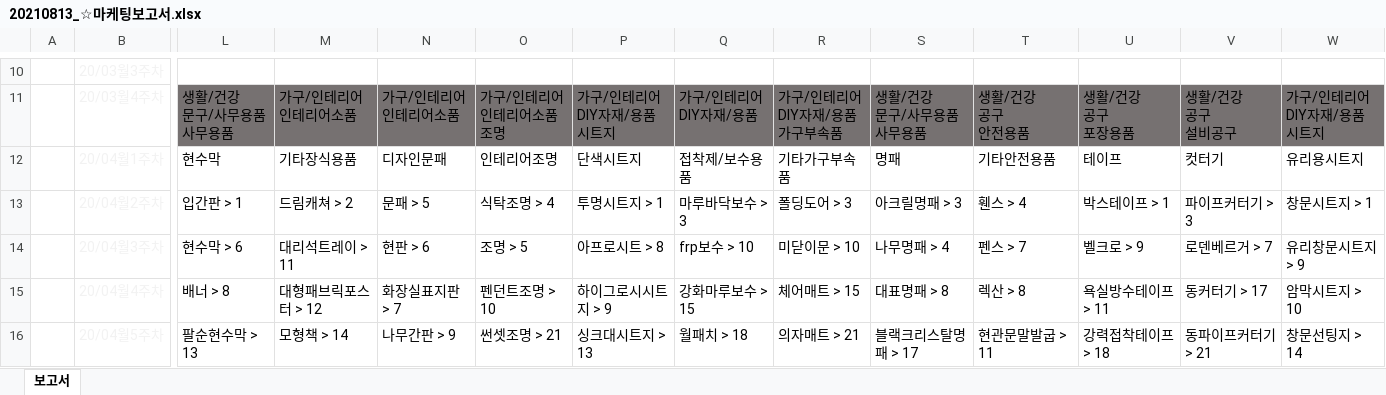
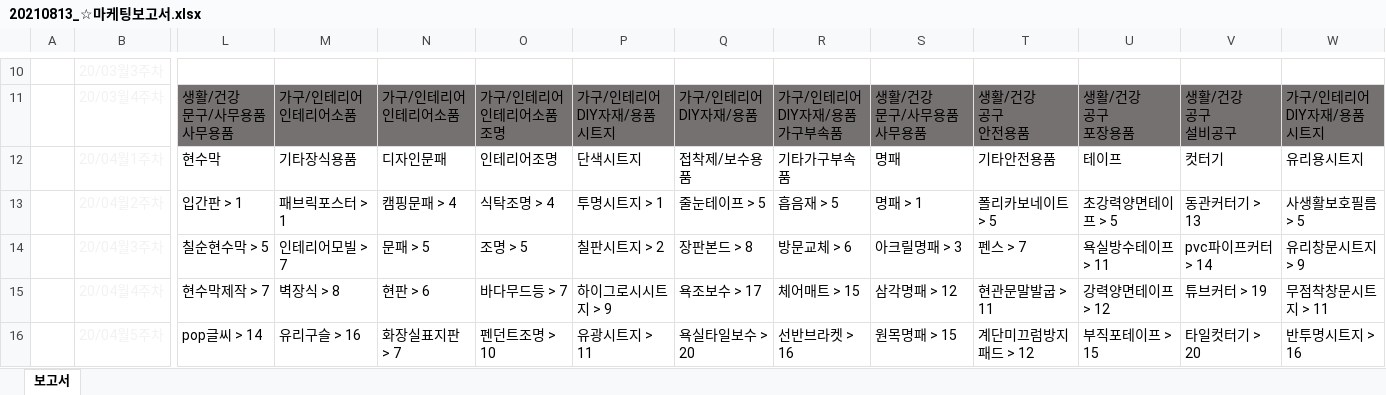
Before and after one commit to Soo92/mysite, an Excel workbook: 자료/20210813_☆마케팅보고서.xlsx, sheet 보고서, drawn as a sheet; only a part is shown, gaps mark what is left out; values as stored, in another font and other column widths than the file's, no borders; charts and pictures not drawn; removed rows and columns are numbered as before the commit, all else as after; rows hold the shown columns only; the diff covers the shown part only; the diff names each change by its address in the sheet, - before the commit and + after, or states it on an @@ line.

```diff
--- a/자료/20210813_☆마케팅보고서.xlsx (sheet 보고서)
+++ b/자료/20210813_☆마케팅보고서.xlsx (sheet 보고서)
-M13: 드림캐쳐 > 2
+M13: 패브릭포스터 > 1
-N13: 문패 > 5
+N13: 캠핑문패 > 4
-Q13: 마루바닥보수 > 3
+Q13: 줄눈테이프 > 5
-R13: 폴딩도어 > 3
+R13: 흡음재 > 5
-S13: 아크릴명패 > 3
+S13: 명패 > 1
-T13: 휀스 > 4
+T13: 폴리카보네이트 > 5
-U13: 박스테이프 > 1
+U13: 초강력양면테이프 > 5
-V13: 파이프커터기 > 3
+V13: 동관커터기 > 13
-W13: 창문시트지 > 1
+W13: 사생활보호필름 > 5
-L14: 현수막 > 6
+L14: 칠순현수막 > 5
-M14: 대리석트레이 > 11
+M14: 인테리어모빌 > 7
-N14: 현판 > 6
+N14: 문패 > 5
-P14: 아프로시트 > 8
+P14: 칠판시트지 > 2
-Q14: frp보수 > 10
+Q14: 장판본드 > 8
-R14: 미닫이문 > 10
+R14: 방문교체 > 6
-S14: 나무명패 > 4
+S14: 아크릴명패 > 3
-U14: 벨크로 > 9
+U14: 욕실방수테이프 > 11
-V14: 로덴베르거 > 7
+V14: pvc파이프커터 > 14
-L15: 배너 > 8
+L15: 현수막제작 > 7
-M15: 대형패브릭포스터 > 12
+M15: 벽장식 > 8
-N15: 화장실표지판 > 7
+N15: 현판 > 6
-O15: 펜던트조명 > 10
+O15: 바다무드등 > 7
-Q15: 강화마루보수 > 15
+Q15: 욕조보수 > 17
-S15: 대표명패 > 8
+S15: 삼각명패 > 12
-T15: 렉산 > 8
+T15: 현관문말발굽 > 11
-U15: 욕실방수테이프 > 11
+U15: 강력양면테이프 > 12
-V15: 동커터기 > 17
+V15: 튜브커터 > 19
-W15: 암막시트지 > 10
+W15: 무점착창문시트지 > 11
-row 16:  | 20/04월5주차 | 팔순현수막 > 13 | 모형책 > 14 | 나무간판 > 9 | 썬셋조명 > 21 | 싱크대시트지 > 13 | 월패치 > 18 | 의자매트 > 21 | 블랙크리스탈명패 > 17 | 현관문말발굽 > 11 | 강력접착테이프 > 18 | 동파이프커터기 > 21 | 창문선팅지 > 14
+row 16:  | 20/04월5주차 | pop글씨 > 14 | 유리구슬 > 16 | 화장실표지판 > 7 | 펜던트조명 > 10 | 유광시트지 > 11 | 욕실타일보수 > 20 | 선반브라켓 > 16 | 원목명패 > 15 | 계단미끄럼방지패드 > 12 | 부직포테이프 > 15 | 타일컷터기 > 20 | 반투명시트지 > 16
```
Also changed, not shown: 4 added rows, 4 removed rows and 18 edited cells elsewhere in this sheet, 5 other files.
